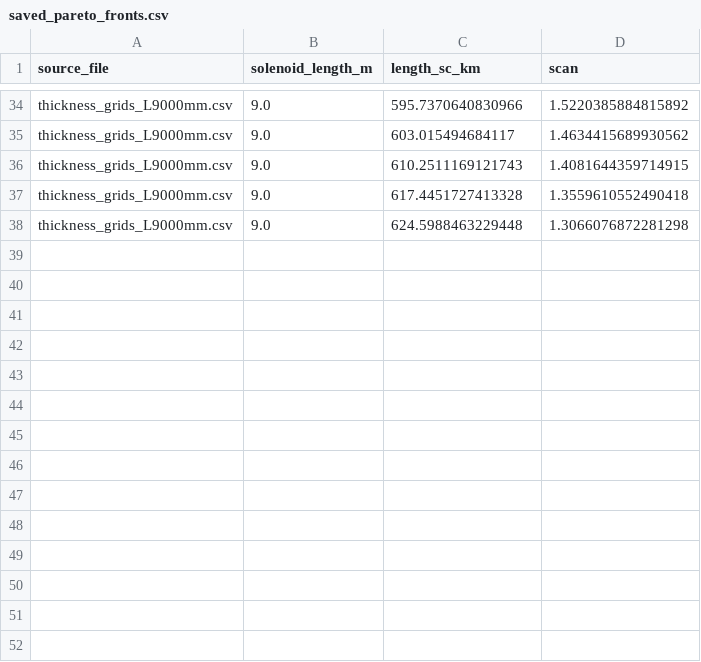
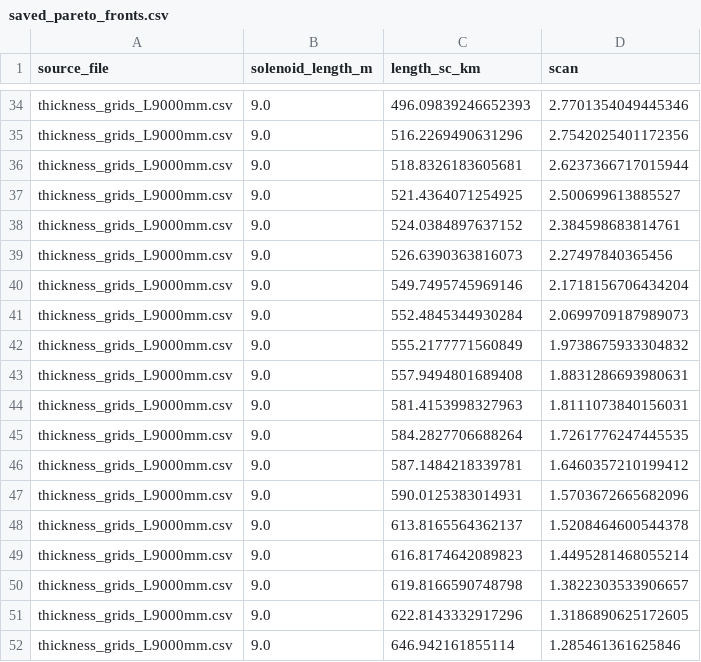
Before and after one commit to penelopequassolo/Magnet_design, a CSV file: DMRadio_GUT_preliminary_design/saved_pareto_fronts.csv, drawn as a sheet; only a part is shown, gaps mark what is left out; the diff covers the shown part only; the diff names each change by its address in the sheet, - before the commit and + after, or states it on an @@ line.

```diff
--- a/DMRadio_GUT_preliminary_design/saved_pareto_fronts.csv
+++ b/DMRadio_GUT_preliminary_design/saved_pareto_fronts.csv
-C34 (length_sc_km): 595.7370640830966
+C34 (length_sc_km): 496.09839246652393
-D34 (scan): 1.5220385884815892
+D34 (scan): 2.7701354049445346
-C35 (length_sc_km): 603.015494684117
+C35 (length_sc_km): 516.2269490631296
-D35 (scan): 1.4634415689930562
+D35 (scan): 2.7542025401172356
-C36 (length_sc_km): 610.2511169121743
+C36 (length_sc_km): 518.8326183605681
-D36 (scan): 1.4081644359714915
+D36 (scan): 2.6237366717015944
-C37 (length_sc_km): 617.4451727413328
+C37 (length_sc_km): 521.4364071254925
-D37 (scan): 1.3559610552490418
+D37 (scan): 2.500699613885527
-C38 (length_sc_km): 624.5988463229448
+C38 (length_sc_km): 524.0384897637152
-D38 (scan): 1.3066076872281298
+D38 (scan): 2.384598683814761
+row 39: thickness_grids_L9000mm.csv | 9.0 | 526.6390363816073 | 2.27497840365456
+row 40: thickness_grids_L9000mm.csv | 9.0 | 549.7495745969146 | 2.1718156706434204
+row 41: thickness_grids_L9000mm.csv | 9.0 | 552.4845344930284 | 2.0699709187989073
+row 42: thickness_grids_L9000mm.csv | 9.0 | 555.2177771560849 | 1.9738675933304832
+row 43: thickness_grids_L9000mm.csv | 9.0 | 557.9494801689408 | 1.8831286693980631
+row 44: thickness_grids_L9000mm.csv | 9.0 | 581.4153998327963 | 1.8111073840156031
+row 45: thickness_grids_L9000mm.csv | 9.0 | 584.2827706688264 | 1.7261776247445535
+row 46: thickness_grids_L9000mm.csv | 9.0 | 587.1484218339781 | 1.6460357210199412
+row 47: thickness_grids_L9000mm.csv | 9.0 | 590.0125383014931 | 1.5703672665682096
+row 48: thickness_grids_L9000mm.csv | 9.0 | 613.8165564362137 | 1.5208464600544378
+row 49: thickness_grids_L9000mm.csv | 9.0 | 616.8174642089823 | 1.4495281468055214
+row 50: thickness_grids_L9000mm.csv | 9.0 | 619.8166590748798 | 1.3822303533906657
+row 51: thickness_grids_L9000mm.csv | 9.0 | 622.8143332917296 | 1.3186890625172605
+row 52: thickness_grids_L9000mm.csv | 9.0 | 646.942161855114 | 1.285461361625846
```
Also changed, not shown: 10 added rows and 64 edited cells elsewhere in this file, DMRadio_GUT_preliminary_design/configs_p2.csv, 6 other files.
